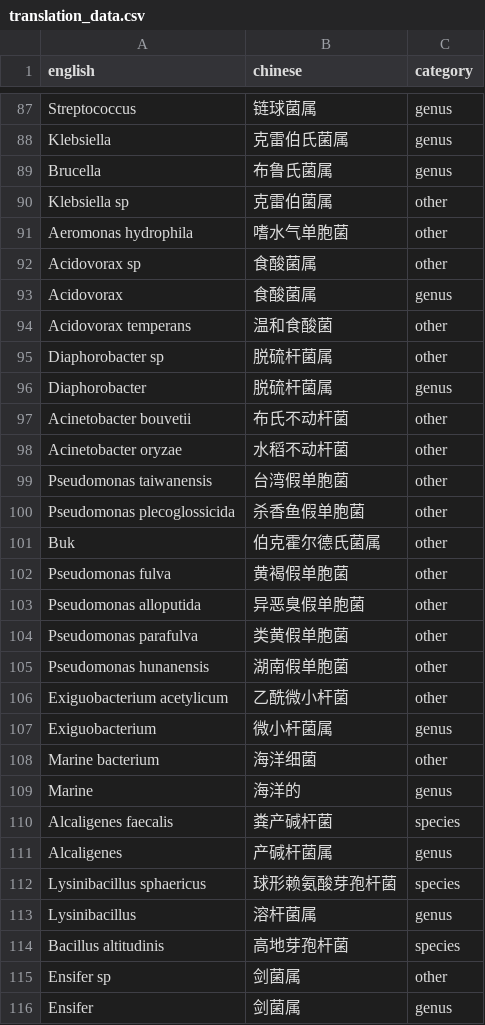
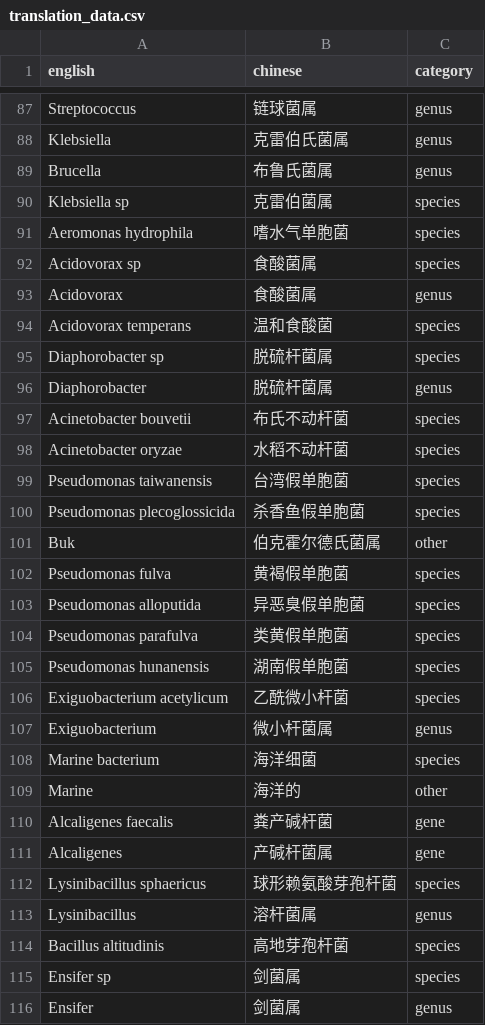
Before and after one commit to 913223599/NCBI_blast, a CSV file: translation_data.csv, drawn as a sheet; only a part is shown, gaps mark what is left out; the diff covers the shown part only.

```diff
--- a/translation_data.csv
+++ b/translation_data.csv
@@ -89,24 +89,24 @@ Klebsiella,克雷伯氏菌属,genus
 Brucella,布鲁氏菌属,genus
-Klebsiella sp,克雷伯菌属,other
-Aeromonas hydrophila,嗜水气单胞菌,other
-Acidovorax sp,食酸菌属,other
+Klebsiella sp,克雷伯菌属,species
+Aeromonas hydrophila,嗜水气单胞菌,species
+Acidovorax sp,食酸菌属,species
 Acidovorax,食酸菌属,genus
-Acidovorax temperans,温和食酸菌,other
-Diaphorobacter sp,脱硫杆菌属,other
+Acidovorax temperans,温和食酸菌,species
+Diaphorobacter sp,脱硫杆菌属,species
 Diaphorobacter,脱硫杆菌属,genus
-Acinetobacter bouvetii,布氏不动杆菌,other
-Acinetobacter oryzae,水稻不动杆菌,other
-Pseudomonas taiwanensis,台湾假单胞菌,other
-Pseudomonas plecoglossicida,杀香鱼假单胞菌,other
+Acinetobacter bouvetii,布氏不动杆菌,species
+Acinetobacter oryzae,水稻不动杆菌,species
+Pseudomonas taiwanensis,台湾假单胞菌,species
+Pseudomonas plecoglossicida,杀香鱼假单胞菌,species
 Buk,伯克霍尔德氏菌属,other
-Pseudomonas fulva,黄褐假单胞菌,other
-Pseudomonas alloputida,异恶臭假单胞菌,other
-Pseudomonas parafulva,类黄假单胞菌,other
-Pseudomonas hunanensis,湖南假单胞菌,other
-Exiguobacterium acetylicum,乙酰微小杆菌,other
+Pseudomonas fulva,黄褐假单胞菌,species
+Pseudomonas alloputida,异恶臭假单胞菌,species
+Pseudomonas parafulva,类黄假单胞菌,species
+Pseudomonas hunanensis,湖南假单胞菌,species
+Exiguobacterium acetylicum,乙酰微小杆菌,species
 Exiguobacterium,微小杆菌属,genus
-Marine bacterium,海洋细菌,other
-Marine,海洋的,genus
-Alcaligenes faecalis,粪产碱杆菌,species
-Alcaligenes,产碱杆菌属,genus
+Marine bacterium,海洋细菌,species
+Marine,海洋的,other
+Alcaligenes faecalis,粪产碱杆菌,gene
+Alcaligenes,产碱杆菌属,gene
 Lysinibacillus sphaericus,球形赖氨酸芽孢杆菌,species
@@ -114,3 +114,3 @@ Lysinibacillus,溶杆菌属,genus
 Bacillus altitudinis,高地芽孢杆菌,species
-Ensifer sp,剑菌属,other
+Ensifer sp,剑菌属,species
 Ensifer,剑菌属,genus
```
Also changed, not shown: 20 added rows and 49 edited cells elsewhere in this file, 12 other files.
